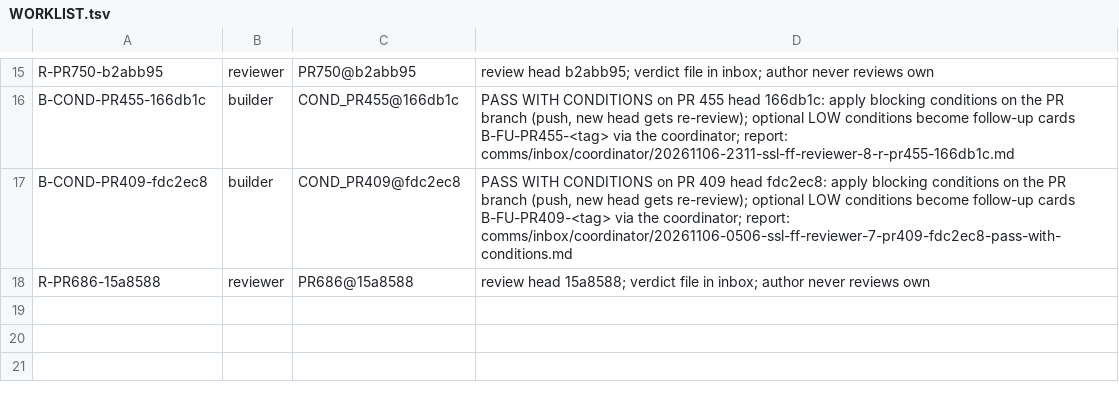
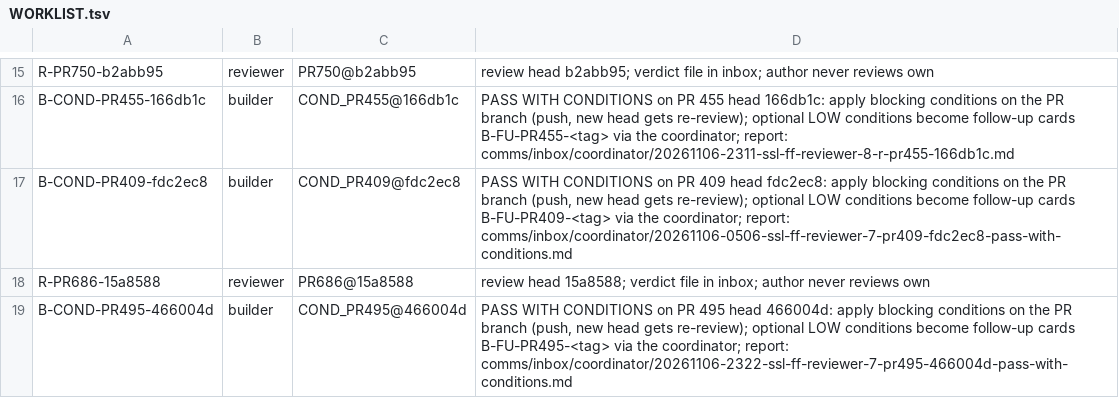
Before and after one commit to SpinStateLabs/field-platform, a TSV file: comms/WORKLIST.tsv, drawn as a sheet; only a part is shown, gaps mark what is left out.

Commit message:
comms: queue-keeper restock

```diff
--- a/comms/WORKLIST.tsv
+++ b/comms/WORKLIST.tsv
@@ -18 +18,2 @@ B-COND-PR409-fdc2ec8	builder	COND_PR409@fdc2ec8	PASS WITH CONDITIONS on PR 409 h
 R-PR686-15a8588	reviewer	PR686@15a8588	review head 15a8588; verdict file in inbox; author never reviews own
+B-COND-PR495-466004d	builder	COND_PR495@466004d	PASS WITH CONDITIONS on PR 495 head 466004d: apply blocking conditions on the PR branch (push, new head gets re-review); optional LOW conditions become follow-up cards B-FU-PR495-<tag> via the coordinator; report: comms/inbox/coordinator/20261106-2322-ssl-ff-reviewer-7-pr495-466004d-pass-with-conditions.md
```
